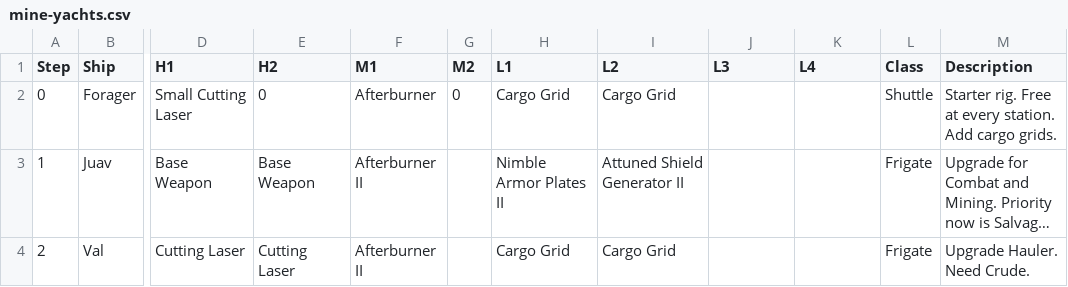
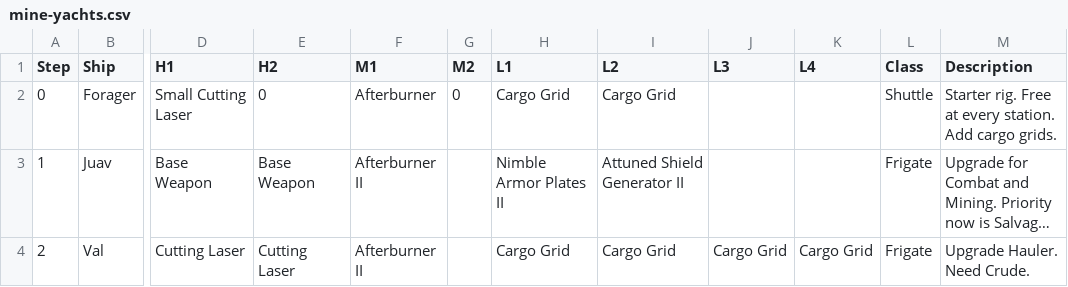
Before and after one commit to gwt-git/mine.yachts, a CSV file: mine-yachts.csv, drawn as a sheet; only a part is shown, gaps mark what is left out; long unchanged cells end in …; the diff names each change by its address in the sheet, - before the commit and + after, or states it on an @@ line.

Commit message:
Update mine-yachts.csv

```diff
--- a/mine-yachts.csv
+++ b/mine-yachts.csv
-J4 (L3): (empty)
+J4 (L3): Cargo Grid
-K4 (L4): (empty)
+K4 (L4): Cargo Grid
```
